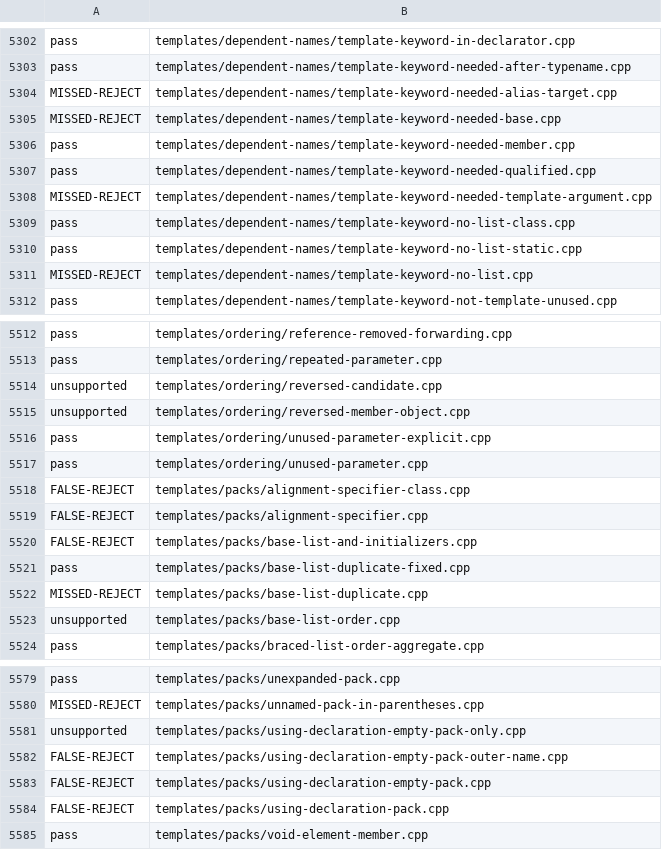
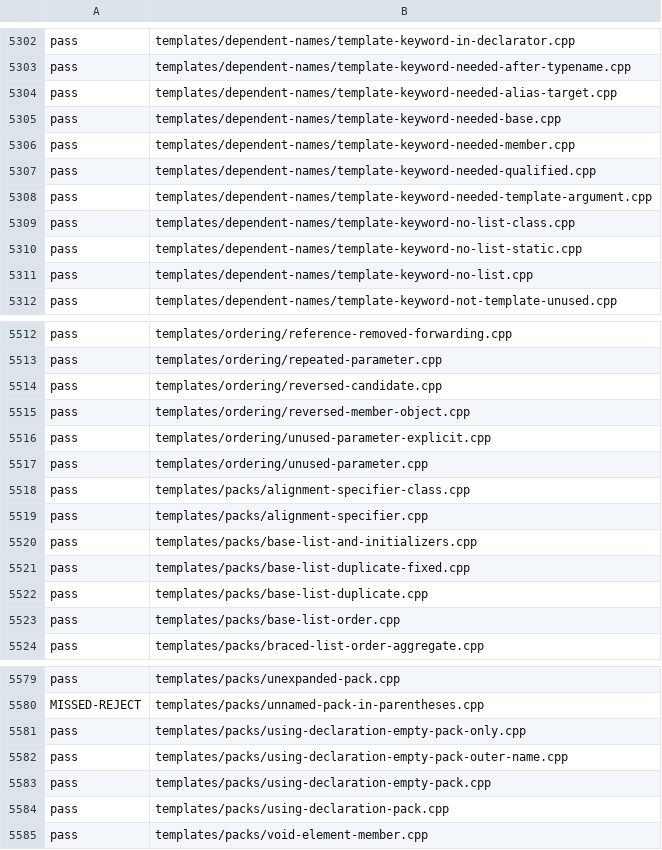
Before and after one commit to sempuki/tidal, a TSV file: reports/clean-room/rust-frontend/conformance.tsv, drawn as a sheet; only a part is shown, gaps mark what is left out; the diff covers the shown part only.

Commit message:
Front end, round 13: operator templates, allocation in constant evaluation, DEP-24 sites, base and initializer packs
A clean-room reader extended tidal-fe (phase 6, item FE, round 13).

- Overload resolution: OVL-27, OVL-28, and ORD-7 for operator function
  templates, with the swapped candidate's parameters reversed. A replay
  of a friend template's specialization no longer registers a second,
  plain friend function. OVL-26 between a constructor and a conversion
  function (Q-0189), ICS-38 direct binding of a braced string literal
  with ICS-46, and ->* through operator functions.
- Expressions and statements: &C::operator(), STMT-6 for T(c)(a);, no
  implicit move of a captured variable in a lambda's return, and LAM-17
  for a reference bound to an uncaptured constant.
- Constant evaluation: constexpr class objects without an initializer
  run their default constructor. LSUP-11, NEW-37, and STG-28 allow
  ::operator new and ::operator delete in the members of std::allocator.
  ENUM-6 for a load of an out-of-range value, with __builtin_memcpy in
  the interpreter.
- Templates: DEP-24 in a base list, an alias target, type-only positions,
  and a template template argument. DEP-26 after member access, DEP-19
  for namespace-scope function parameters, and DEP-21. Base-list and
  mem-initializer expansions (PACK-14, PACK-15), alignas packs and
  class-head alignas in specializations (PACK-16), using-declaration
  packs (PACK-21), and lazy scoped enumerations (INST-5, approximated).
- Classes: DER-11, DER-12, DER-13, and DER-21 for virtual bases.

tools/frontend_check.py: 5420/5879 pass, 5533/5879 pass their check,
0 worse, 46 better, 202 new (31 not passing). Of the 44 baseline false
rejects and wrong results, 15 pass now. 14 baseline missed rejects and
16 unsupported tests pass. W7 small_string.cpp runs with result 0, and
the other W7 and W10 programs still run with result 0. The round-12
front end, built from HEAD, gives the same status or a worse one on
every test.

The reader returned report-13.md as text, and the integrator saved it.
Findings G110 to G113.

The integrator wrote the baseline from a worktree at the previous
commit, so tests that item C part 4 is still writing are not in it. On
those tests the run gives 5249/5677 pass, 5352/5677 pass their check,
0 worse, 46 better. similarity.py --fail-on-flag on report-13.md
reports 0 flagged. G112 records that the front end models
__builtin_memcpy, which no page names, for one ENUM-6 test.

```diff
--- a/reports/clean-room/rust-frontend/conformance.tsv
+++ b/reports/clean-room/rust-frontend/conformance.tsv
@@ -5303,10 +5303,10 @@ pass	templates/dependent-names/template-keyword-in-declarator.cpp
 pass	templates/dependent-names/template-keyword-needed-after-typename.cpp
-MISSED-REJECT	templates/dependent-names/template-keyword-needed-alias-target.cpp
-MISSED-REJECT	templates/dependent-names/template-keyword-needed-base.cpp
+pass	templates/dependent-names/template-keyword-needed-alias-target.cpp
+pass	templates/dependent-names/template-keyword-needed-base.cpp
 pass	templates/dependent-names/template-keyword-needed-member.cpp
 pass	templates/dependent-names/template-keyword-needed-qualified.cpp
-MISSED-REJECT	templates/dependent-names/template-keyword-needed-template-argument.cpp
+pass	templates/dependent-names/template-keyword-needed-template-argument.cpp
 pass	templates/dependent-names/template-keyword-no-list-class.cpp
 pass	templates/dependent-names/template-keyword-no-list-static.cpp
-MISSED-REJECT	templates/dependent-names/template-keyword-no-list.cpp
+pass	templates/dependent-names/template-keyword-no-list.cpp
 pass	templates/dependent-names/template-keyword-not-template-unused.cpp
@@ -5513,12 +5513,12 @@ pass	templates/ordering/reference-removed-forwarding.cpp
 pass	templates/ordering/repeated-parameter.cpp
-unsupported	templates/ordering/reversed-candidate.cpp
-unsupported	templates/ordering/reversed-member-object.cpp
+pass	templates/ordering/reversed-candidate.cpp
+pass	templates/ordering/reversed-member-object.cpp
 pass	templates/ordering/unused-parameter-explicit.cpp
 pass	templates/ordering/unused-parameter.cpp
-FALSE-REJECT	templates/packs/alignment-specifier-class.cpp
-FALSE-REJECT	templates/packs/alignment-specifier.cpp
-FALSE-REJECT	templates/packs/base-list-and-initializers.cpp
+pass	templates/packs/alignment-specifier-class.cpp
+pass	templates/packs/alignment-specifier.cpp
+pass	templates/packs/base-list-and-initializers.cpp
 pass	templates/packs/base-list-duplicate-fixed.cpp
-MISSED-REJECT	templates/packs/base-list-duplicate.cpp
-unsupported	templates/packs/base-list-order.cpp
+pass	templates/packs/base-list-duplicate.cpp
+pass	templates/packs/base-list-order.cpp
 pass	templates/packs/braced-list-order-aggregate.cpp
@@ -5580,6 +5580,6 @@ pass	templates/packs/unexpanded-pack.cpp
 MISSED-REJECT	templates/packs/unnamed-pack-in-parentheses.cpp
-unsupported	templates/packs/using-declaration-empty-pack-only.cpp
-FALSE-REJECT	templates/packs/using-declaration-empty-pack-outer-name.cpp
-FALSE-REJECT	templates/packs/using-declaration-empty-pack.cpp
-FALSE-REJECT	templates/packs/using-declaration-pack.cpp
+pass	templates/packs/using-declaration-empty-pack-only.cpp
+pass	templates/packs/using-declaration-empty-pack-outer-name.cpp
+pass	templates/packs/using-declaration-empty-pack.cpp
+pass	templates/packs/using-declaration-pack.cpp
 pass	templates/packs/void-element-member.cpp
```
Also changed, not shown: 32 edited cells elsewhere in this file, 15 other files.
